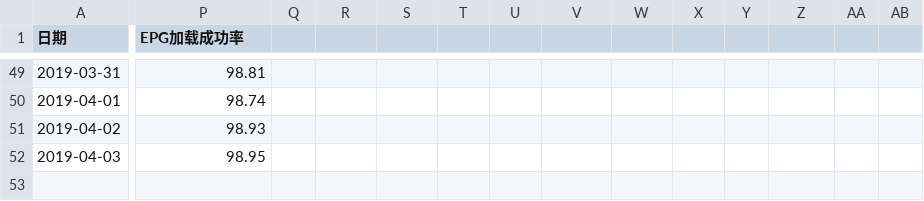
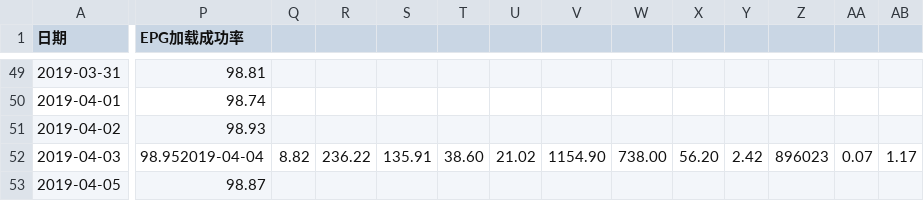
Before and after one commit to mtbdc-dy/LittlePrograms, a CSV file: web/webCrawler/cdn_rate.csv, drawn as a sheet; only a part is shown, gaps mark what is left out; rows hold the shown columns only; the diff covers the shown part only; the diff names each change by its address in the sheet, - before the commit and + after, or states it on an @@ line.

Commit message:
cdn_rate

```diff
--- a/web/webCrawler/cdn_rate.csv
+++ b/web/webCrawler/cdn_rate.csv
-P52 (EPG加载成功率): 98.95
+P52 (EPG加载成功率): 98.952019-04-04
-Q52: (empty)
+Q52: 8.82
-R52: (empty)
+R52: 236.22
-S52: (empty)
+S52: 135.91
-T52: (empty)
+T52: 38.60
-U52: (empty)
+U52: 21.02
-V52: (empty)
+V52: 1154.90
-W52: (empty)
+W52: 738.00
-X52: (empty)
+X52: 56.20
-Y52: (empty)
+Y52: 2.42
-Z52: (empty)
+Z52: 896023
-AA52: (empty)
+AA52: 0.07
-AB52: (empty)
+AB52: 1.17
+row 53: 2019-04-05 | 98.87
```
Also changed, not shown: 3 edited cells elsewhere in this file, 2 other files.
